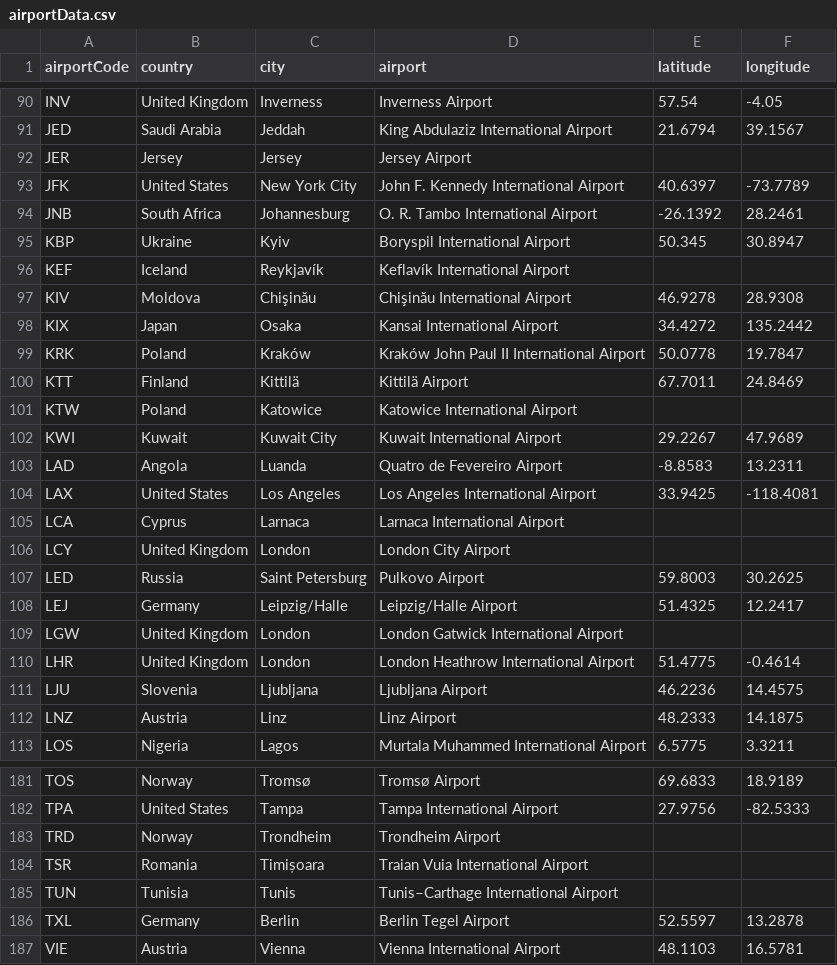
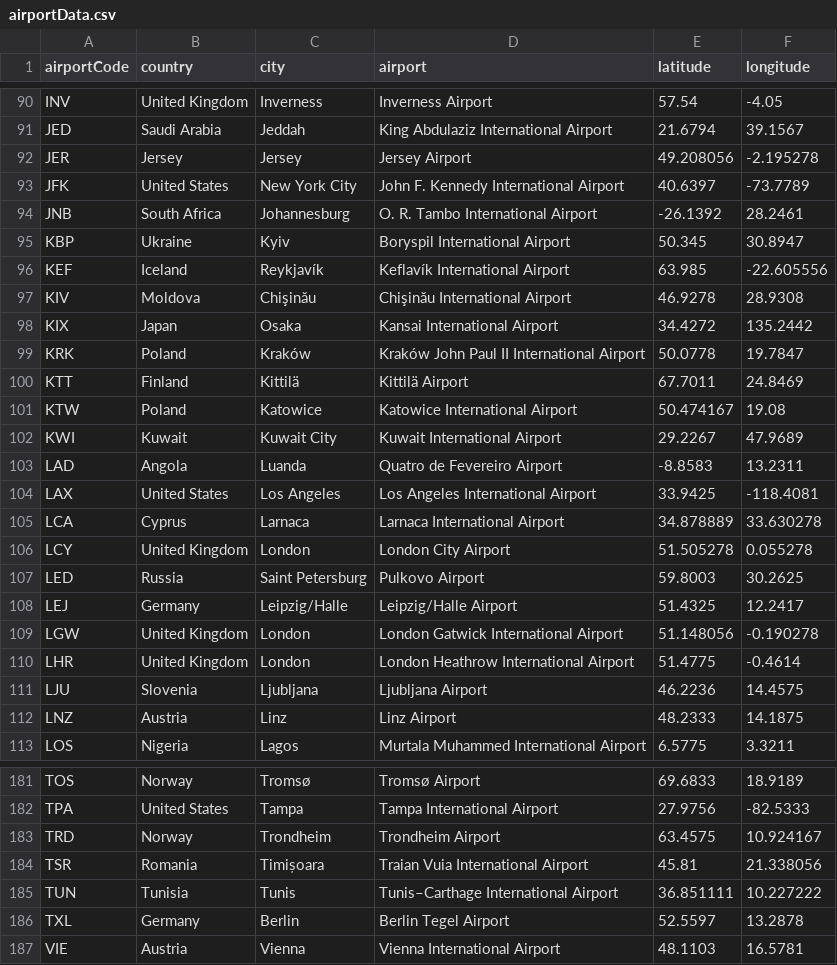
Before and after one commit to AquaQAnalytics/TorQ-Air, a CSV file: appconfig/airportData.csv, drawn as a sheet; only a part is shown, gaps mark what is left out; the diff covers the shown part only.

Commit message:
Fixed missing coordinates

```diff
--- a/appconfig/airportData.csv
+++ b/appconfig/airportData.csv
@@ -91,3 +91,3 @@ INV,United Kingdom,Inverness,Inverness Airport,57.54,-4.05
 JED,Saudi Arabia,Jeddah,King Abdulaziz International Airport,21.6794,39.1567
-JER,Jersey,Jersey,Jersey Airport,,
+JER,Jersey,Jersey,Jersey Airport,49.208056,-2.195278
 JFK,United States,New York City,John F. Kennedy International Airport,40.6397,-73.7789
@@ -95,3 +95,3 @@ JNB,South Africa,Johannesburg,O. R. Tambo International Airport,-26.1392,28.2461
 KBP,Ukraine,Kyiv,Boryspil International Airport,50.345,30.8947
-KEF,Iceland,Reykjavík,Keflavík International Airport,,
+KEF,Iceland,Reykjavík,Keflavík International Airport,63.985,-22.605556
 KIV,Moldova,Chişinău,Chişinău International Airport,46.9278,28.9308
@@ -100,3 +100,3 @@ KRK,Poland,Kraków,Kraków John Paul II International Airport,50.0778,19.7847
 KTT,Finland,Kittilä,Kittilä Airport,67.7011,24.8469
-KTW,Poland,Katowice,Katowice International Airport,,
+KTW,Poland,Katowice,Katowice International Airport,50.474167,19.08
 KWI,Kuwait,Kuwait City,Kuwait International Airport,29.2267,47.9689
@@ -104,7 +104,7 @@ LAD,Angola,Luanda,Quatro de Fevereiro Airport,-8.8583,13.2311
 LAX,United States,Los Angeles,Los Angeles International Airport,33.9425,-118.4081
-LCA,Cyprus,Larnaca,Larnaca International Airport,,
-LCY,United Kingdom,London,London City Airport,,
+LCA,Cyprus,Larnaca,Larnaca International Airport,34.878889,33.630278
+LCY,United Kingdom,London,London City Airport,51.505278,0.055278
 LED,Russia,Saint Petersburg,Pulkovo Airport,59.8003,30.2625
 LEJ,Germany,Leipzig/Halle,Leipzig/Halle Airport,51.4325,12.2417
-LGW,United Kingdom,London,London Gatwick International Airport,,
+LGW,United Kingdom,London,London Gatwick International Airport,51.148056,-0.190278
 LHR,United Kingdom,London,London Heathrow International Airport,51.4775,-0.4614
@@ -182,5 +182,5 @@ TOS,Norway,Tromsø,Tromsø Airport,69.6833,18.9189
 TPA,United States,Tampa,Tampa International Airport,27.9756,-82.5333
-TRD,Norway,Trondheim,Trondheim Airport,,
-TSR,Romania,Timișoara,Traian Vuia International Airport,,
-TUN,Tunisia,Tunis,Tunis–Carthage International Airport,,
+TRD,Norway,Trondheim,Trondheim Airport,63.4575,10.924167
+TSR,Romania,Timișoara,Traian Vuia International Airport,45.81,21.338056
+TUN,Tunisia,Tunis,Tunis–Carthage International Airport,36.851111,10.227222
 TXL,Germany,Berlin,Berlin Tegel Airport,52.5597,13.2878
```
Also changed, not shown: 30 edited cells elsewhere in this file.
